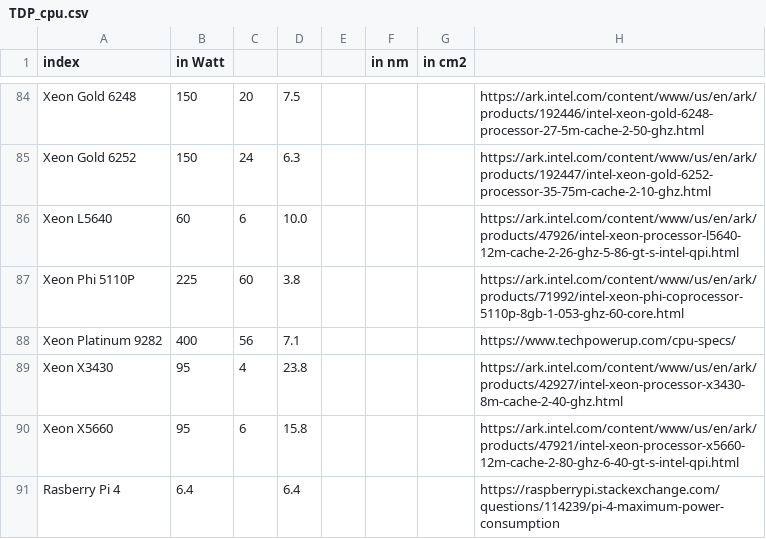
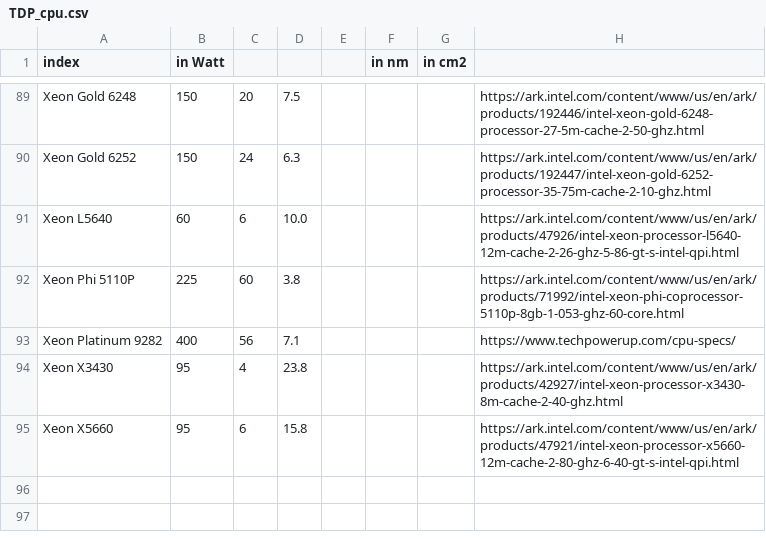
Before and after one commit to GreenAlgorithms/green-algorithms-tool, a CSV file: data/latest/TDP_cpu.csv, drawn as a sheet; only a part is shown, gaps mark what is left out; removed rows and columns are numbered as before the commit, all else as after; the diff covers the shown part only; the diff names each change by its address in the sheet, - before the commit and + after, or states it on an @@ line.

```diff
--- a/data/latest/TDP_cpu.csv
+++ b/data/latest/TDP_cpu.csv
-row 91: Rasberry Pi 4 | 6.4 |  | 6.4 |  |  |  | https://raspberrypi.stackexchange.com/questions/114239/pi-4-maximum-power-consumption
```
Also changed, not shown: 5 added rows elsewhere in this file.
